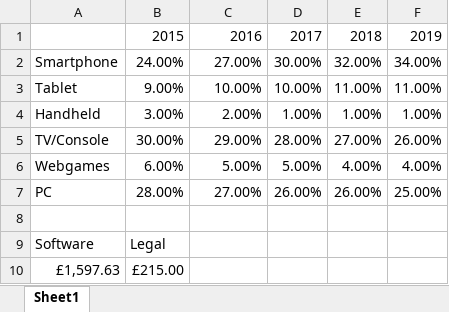
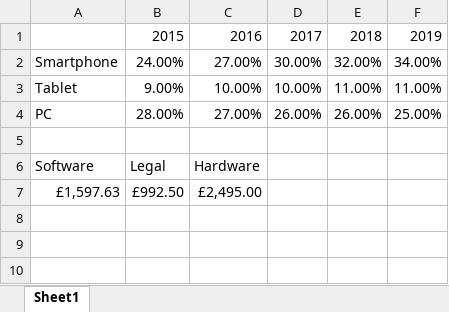
Before and after one commit to ThomasWSimmons/Studio-Practice, an Excel workbook: Semester 2/Dan Studio Practice/Graphs.xlsx, sheet Sheet1, drawn as a sheet; values as stored, in another font and other column widths than the file's, no borders; charts and pictures not drawn; removed rows and columns are numbered as before the commit, all else as after; the diff names each change by its address in the sheet, - before the commit and + after, or states it on an @@ line.

```diff
--- a/Semester 2/Dan Studio Practice/Graphs.xlsx (sheet Sheet1)
+++ b/Semester 2/Dan Studio Practice/Graphs.xlsx (sheet Sheet1)
-row 4: Handheld | 3.00% | 2.00% | 1.00% | 1.00% | 1.00%
-row 5: TV/Console | 30.00% | 29.00% | 28.00% | 27.00% | 26.00%
-row 6: Webgames | 6.00% | 5.00% | 5.00% | 4.00% | 4.00%
-C6: (empty)
+C6: Hardware
-B7: £215.00
+B7: £992.50
-C7: (empty)
+C7: £2,495.00
```
Also changed, not shown: charts or pictures, 14 other files.
